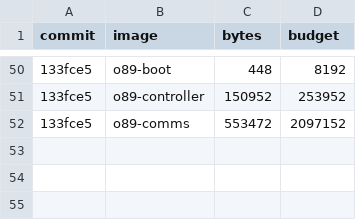
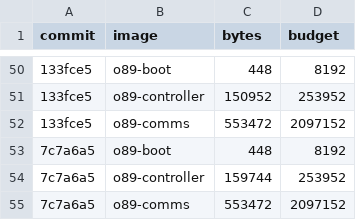
Before and after one commit to origin89hq/firmware, a TSV file: docs/sizes.tsv, drawn as a sheet; only a part is shown, gaps mark what is left out; the diff names each change by its address in the sheet, - before the commit and + after, or states it on an @@ line.

Commit message:
docs: record the sizes at 7c7a6a5 (#105)

```diff
--- a/docs/sizes.tsv
+++ b/docs/sizes.tsv
+row 53: 7c7a6a5 | o89-boot | 448 | 8192
+row 54: 7c7a6a5 | o89-controller | 159744 | 253952
+row 55: 7c7a6a5 | o89-comms | 553472 | 2097152
```
